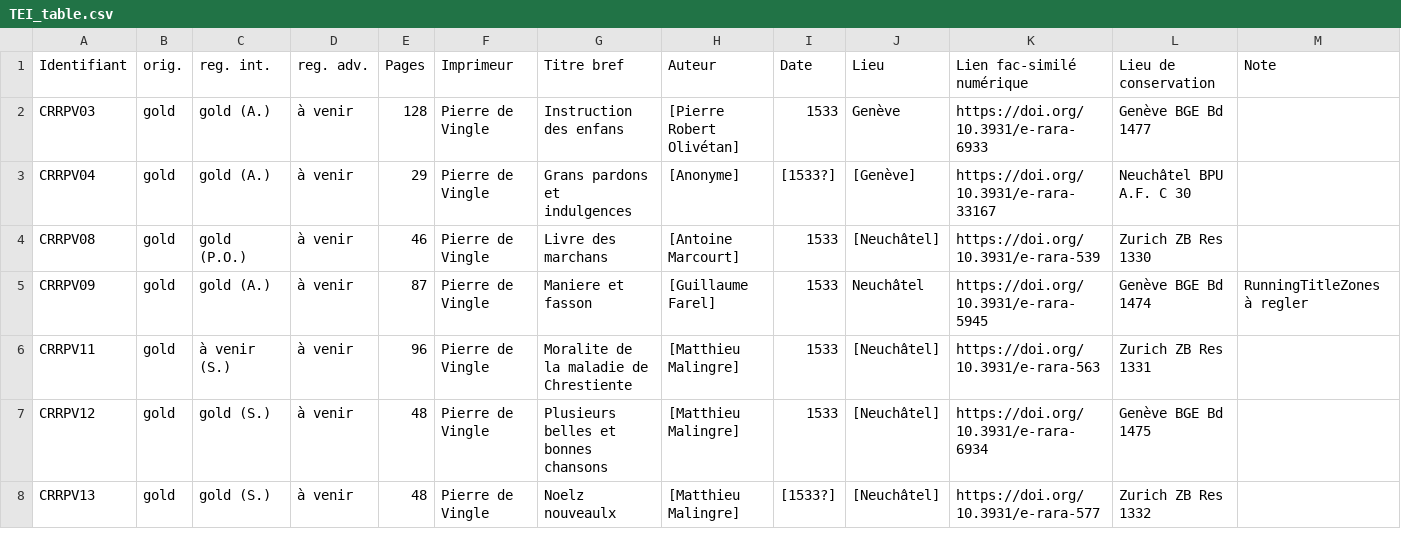
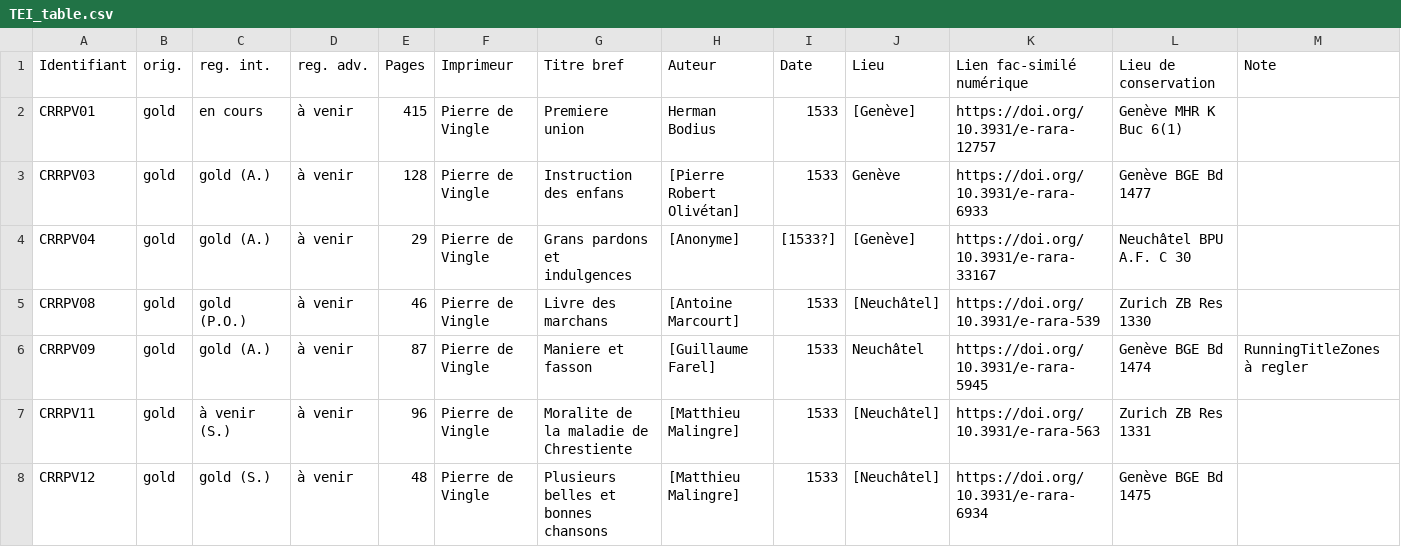
Before and after one commit to SETAFDH/TEI-SETAF, a CSV file: TEI_table.csv, drawn as a sheet; only a part is shown; the shorter side is filled out with more unchanged rows.

Commit message:
Update TEI_table.csv

```diff
--- a/TEI_table.csv
+++ b/TEI_table.csv
@@ -1,2 +1,3 @@
 Identifiant,orig.,reg. int.,reg. adv.,Pages,Imprimeur,Titre bref,Auteur,Date,Lieu,Lien fac-similé numérique,Lieu de conservation, Note
+CRRPV01,gold,en cours,à venir,415,Pierre de Vingle,Premiere union,Herman Bodius,1533,[Genève],https://doi.org/10.3931/e-rara-12757,Genève MHR K Buc 6(1),
 CRRPV03,gold,gold (A.),à venir,128,Pierre de Vingle,Instruction des enfans,[Pierre Robert Olivétan],1533,Genève,https://doi.org/10.3931/e-rara-6933,Genève BGE Bd 1477,
```
